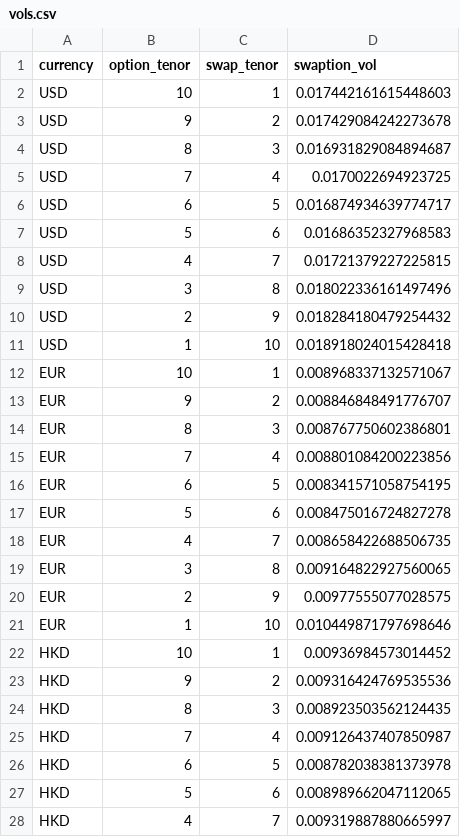
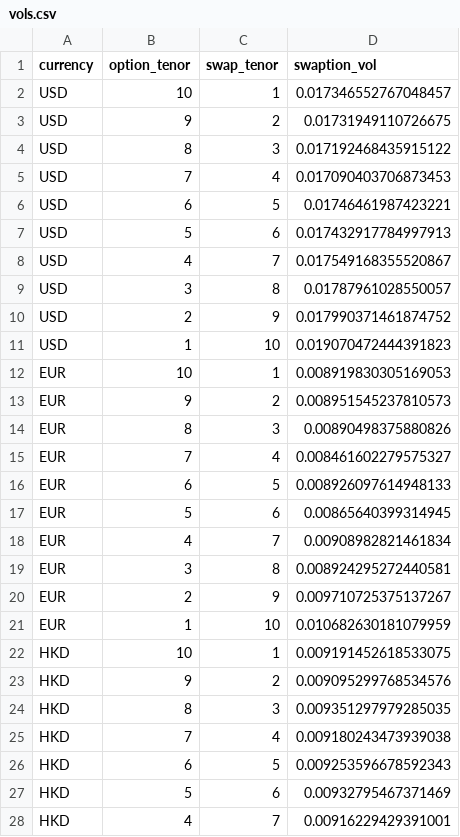
Before and after one commit to lastofussuper/multi-currency-rate-calibration, a CSV file: data/vols.csv, drawn as a sheet; only a part is shown; the diff covers the shown part only.

```diff
--- a/data/vols.csv
+++ b/data/vols.csv
@@ -1,28 +1,28 @@
 currency,option_tenor,swap_tenor,swaption_vol
-USD,10,1,0.017442161615448603
-USD,9,2,0.017429084242273678
-USD,8,3,0.016931829084894687
-USD,7,4,0.0170022694923725
-USD,6,5,0.016874934639774717
-USD,5,6,0.01686352327968583
-USD,4,7,0.01721379227225815
-USD,3,8,0.018022336161497496
-USD,2,9,0.018284180479254432
-USD,1,10,0.018918024015428418
-EUR,10,1,0.008968337132571067
-EUR,9,2,0.008846848491776707
-EUR,8,3,0.008767750602386801
-EUR,7,4,0.008801084200223856
-EUR,6,5,0.008341571058754195
-EUR,5,6,0.008475016724827278
-EUR,4,7,0.008658422688506735
-EUR,3,8,0.009164822927560065
-EUR,2,9,0.00977555077028575
-EUR,1,10,0.010449871797698646
-HKD,10,1,0.00936984573014452
-HKD,9,2,0.009316424769535536
-HKD,8,3,0.008923503562124435
-HKD,7,4,0.009126437407850987
-HKD,6,5,0.008782038381373978
-HKD,5,6,0.008989662047112065
-HKD,4,7,0.009319887880665997
+USD,10,1,0.017346552767048457
+USD,9,2,0.01731949110726675
+USD,8,3,0.017192468435915122
+USD,7,4,0.017090403706873453
+USD,6,5,0.01746461987423221
+USD,5,6,0.017432917784997913
+USD,4,7,0.017549168355520867
+USD,3,8,0.01787961028550057
+USD,2,9,0.017990371461874752
+USD,1,10,0.019070472444391823
+EUR,10,1,0.008919830305169053
+EUR,9,2,0.008951545237810573
+EUR,8,3,0.00890498375880826
+EUR,7,4,0.008461602279575327
+EUR,6,5,0.008926097614948133
+EUR,5,6,0.00865640399314945
+EUR,4,7,0.00908982821461834
+EUR,3,8,0.008924295272440581
+EUR,2,9,0.009710725375137267
+EUR,1,10,0.010682630181079959
+HKD,10,1,0.009191452618533075
+HKD,9,2,0.009095299768534576
+HKD,8,3,0.009351297979285035
+HKD,7,4,0.009180243473939038
+HKD,6,5,0.009253596678592343
+HKD,5,6,0.00932795467371469
+HKD,4,7,0.00916229429391001
```
Also changed, not shown: 13 edited cells elsewhere in this file, data/curves.csv, data/fit_price.csv, 12 other files.
